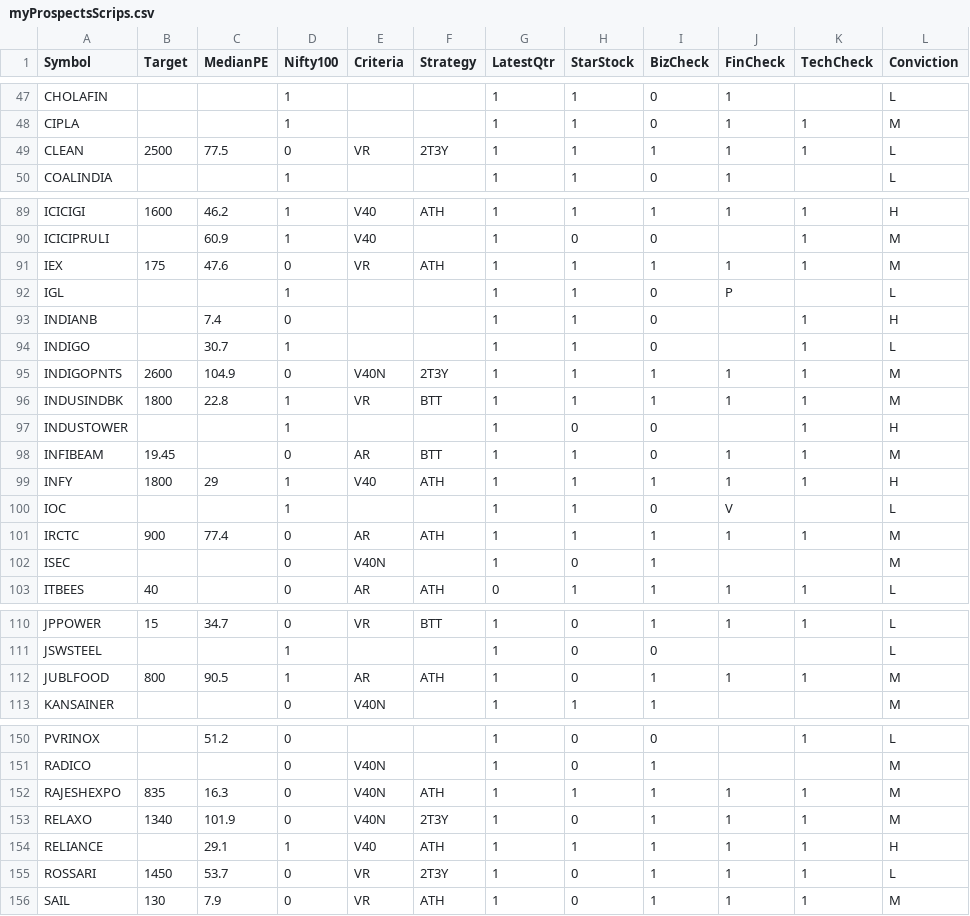
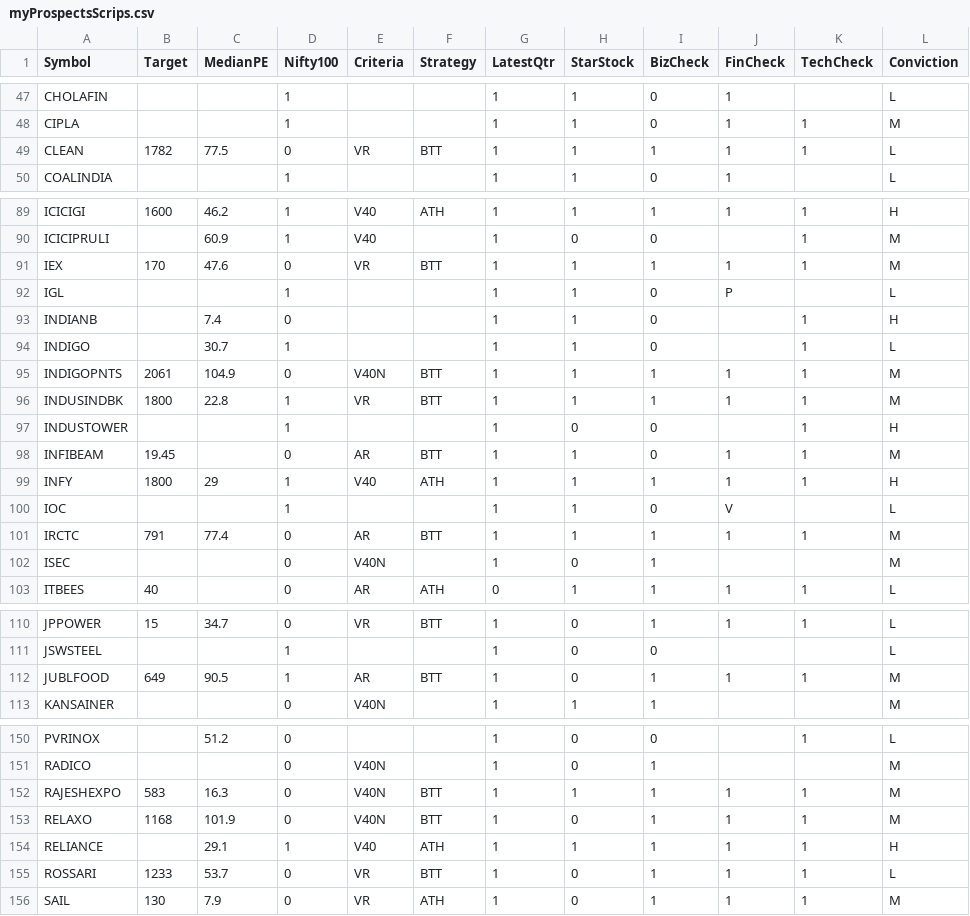
Before and after one commit to ankit-rathi/Data-Science-with-Python, a CSV file: Tradevesting/myProspectsScrips.csv, drawn as a sheet; only a part is shown, gaps mark what is left out; the diff covers the shown part only; the diff names each change by its address in the sheet, - before the commit and + after, or states it on an @@ line.

```diff
--- a/Tradevesting/myProspectsScrips.csv
+++ b/Tradevesting/myProspectsScrips.csv
-B49 (Target): 2500
+B49 (Target): 1782
-F49 (Strategy): 2T3Y
+F49 (Strategy): BTT
-B91 (Target): 175
+B91 (Target): 170
-F91 (Strategy): ATH
+F91 (Strategy): BTT
-B95 (Target): 2600
+B95 (Target): 2061
-F95 (Strategy): 2T3Y
+F95 (Strategy): BTT
-B101 (Target): 900
+B101 (Target): 791
-F101 (Strategy): ATH
+F101 (Strategy): BTT
-B112 (Target): 800
+B112 (Target): 649
-F112 (Strategy): ATH
+F112 (Strategy): BTT
-B152 (Target): 835
+B152 (Target): 583
-F152 (Strategy): ATH
+F152 (Strategy): BTT
-B153 (Target): 1340
+B153 (Target): 1168
-F153 (Strategy): 2T3Y
+F153 (Strategy): BTT
-B155 (Target): 1450
+B155 (Target): 1233
-F155 (Strategy): 2T3Y
+F155 (Strategy): BTT
```
Also changed, not shown: 2 edited cells elsewhere in this file, Tradevesting/myPortfolioStocks.csv.
